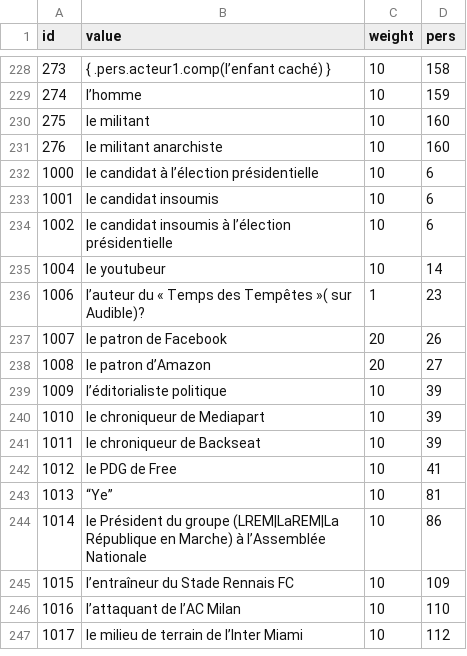
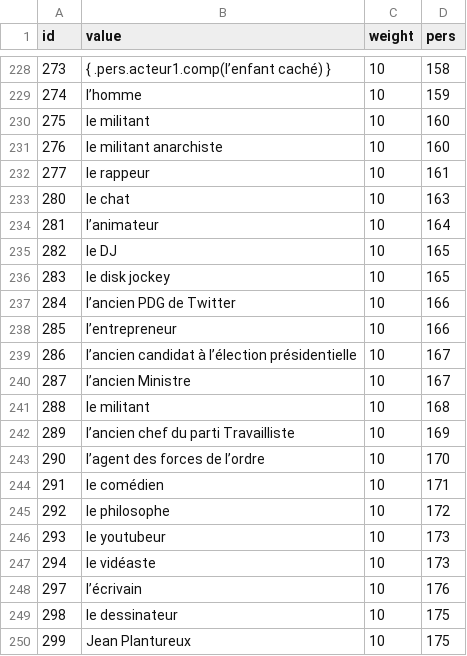
Before and after one commit to AlexieVQ/FlashNewsBot, a CSV file: regles/surnom.csv, drawn as a sheet; only a part is shown, gaps mark what is left out; the shorter side is filled out with more unchanged rows; the diff covers the shown part only.

```diff
--- a/regles/surnom.csv
+++ b/regles/surnom.csv
@@ -231 +231,20 @@ id,value,weight,pers
 276,le militant anarchiste,10,160
+277,le rappeur,10,161
+280,le chat,10,163
+281,l’animateur,10,164
+282,le DJ,10,165
+283,le disk jockey,10,165
+284,l’ancien PDG de Twitter,10,166
+285,l’entrepreneur,10,166
+286,l’ancien candidat à l’élection présidentielle,10,167
+287,l’ancien Ministre,10,167
+288,le militant,10,168
+289,l’ancien chef du parti Travailliste,10,169
+290,l’agent des forces de l’ordre,10,170
+291,le comédien,10,171
+292,le philosophe,10,172
+293,le youtubeur,10,173
+294,le vidéaste,10,173
+297,l’écrivain,10,176
+298,le dessinateur,10,175
+299,Jean Plantureux,10,175
```
Also changed, not shown: 31 added rows elsewhere in this file, regles/pers.csv.
